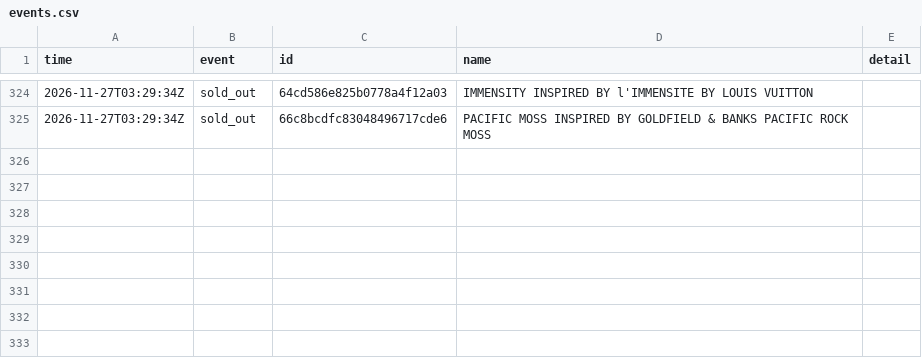
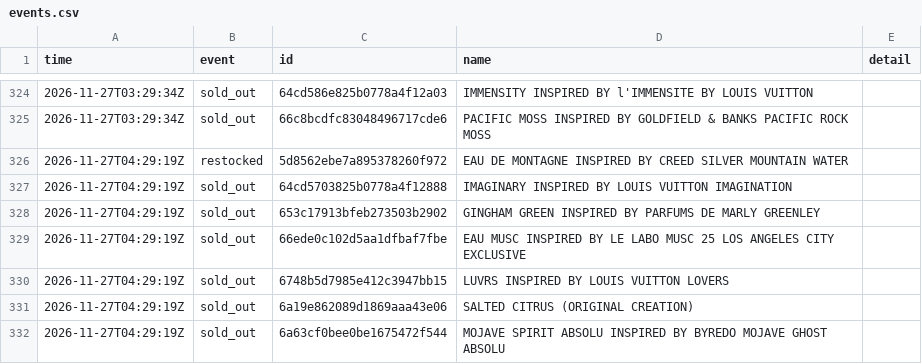
Before and after one commit to jnees/montagne-filter-plugin, a CSV file: data/events.csv, drawn as a sheet; only a part is shown, gaps mark what is left out.

```diff
--- a/data/events.csv
+++ b/data/events.csv
@@ -325 +325,8 @@ time,event,id,name,detail
 2026-11-27T03:29:34Z,sold_out,66c8bcdfc83048496717cde6,PACIFIC MOSS INSPIRED BY GOLDFIELD & BANKS PACIFIC ROCK MOSS,
+2026-11-27T04:29:19Z,restocked,5d8562ebe7a895378260f972,EAU DE MONTAGNE INSPIRED BY CREED SILVER MOUNTAIN WATER,
+2026-11-27T04:29:19Z,sold_out,64cd5703825b0778a4f12888,IMAGINARY INSPIRED BY LOUIS VUITTON IMAGINATION,
+2026-11-27T04:29:19Z,sold_out,653c17913bfeb273503b2902,GINGHAM GREEN INSPIRED BY PARFUMS DE MARLY GREENLEY,
+2026-11-27T04:29:19Z,sold_out,66ede0c102d5aa1dfbaf7fbe,EAU MUSC INSPIRED BY LE LABO MUSC 25 LOS ANGELES CITY EXCLUSIVE,
+2026-11-27T04:29:19Z,sold_out,6748b5d7985e412c3947bb15,LUVRS INSPIRED BY LOUIS VUITTON LOVERS,
+2026-11-27T04:29:19Z,sold_out,6a19e862089d1869aaa43e06,SALTED CITRUS (ORIGINAL CREATION),
+2026-11-27T04:29:19Z,sold_out,6a63cf0bee0be1675472f544,MOJAVE SPIRIT ABSOLU INSPIRED BY BYREDO MOJAVE GHOST ABSOLU,
```
Also changed, not shown: 1 other file.
